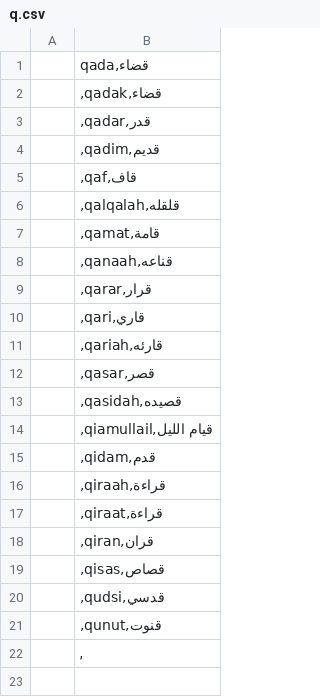
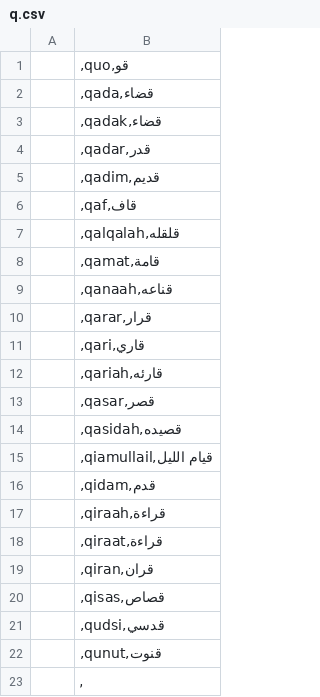
Before and after one commit to basaacehonline/basaaceh, a CSV file: meulu/simpledb/q.csv, drawn as a sheet.

Commit message:
Update q.csv

```diff
--- a/meulu/simpledb/q.csv
+++ b/meulu/simpledb/q.csv
@@ -1,2 +1,3 @@
-|qada,قضاء
+|,quo,قو
+|,qada,قضاء
 |,qadak,قضاء
```
